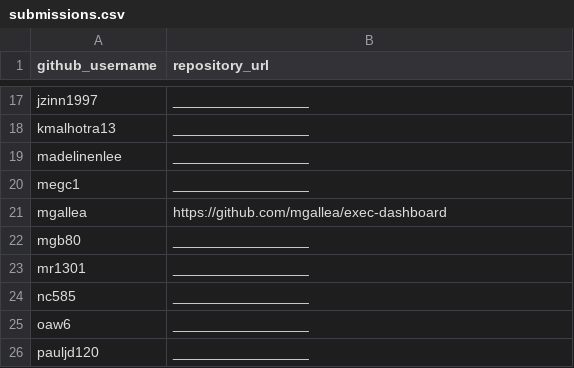
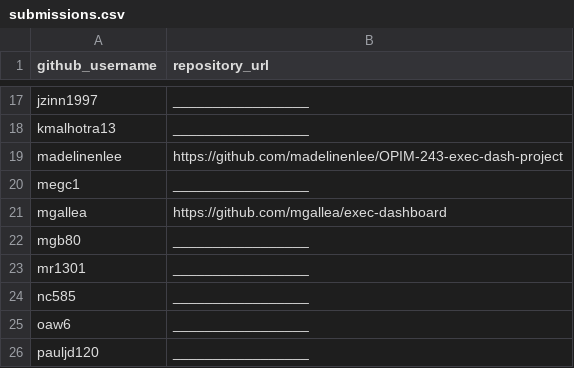
Before and after one commit to prof-rossetti/georgetown-opim-243-201901, a CSV file: projects/exec-dash/submissions.csv, drawn as a sheet; only a part is shown, gaps mark what is left out.

Commit message:
Update submissions.csv (#78)

```diff
--- a/projects/exec-dash/submissions.csv
+++ b/projects/exec-dash/submissions.csv
@@ -18,3 +18,3 @@ jzinn1997, _________________
 kmalhotra13, _________________
-madelinenlee, _________________
+madelinenlee, https://github.com/madelinenlee/OPIM-243-exec-dash-project
 megc1, _________________
```
